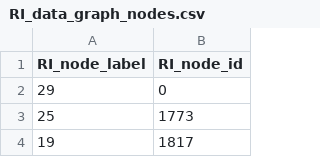
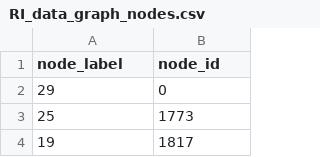
Before and after one commit to graiul/Comparative-studies-GNS1-GR1-and-GR2-Algorithms, a CSV file: RI_data_graph_nodes.csv, drawn as a sheet; only a part is shown.

Commit message:
Graf data RI Human PPI noduri; (Alfredo Ferro).

```diff
--- a/RI_data_graph_nodes.csv
+++ b/RI_data_graph_nodes.csv
@@ -1,2 +1,2 @@
-RI_node_label,RI_node_id
+node_label,node_id
 29,0
```
